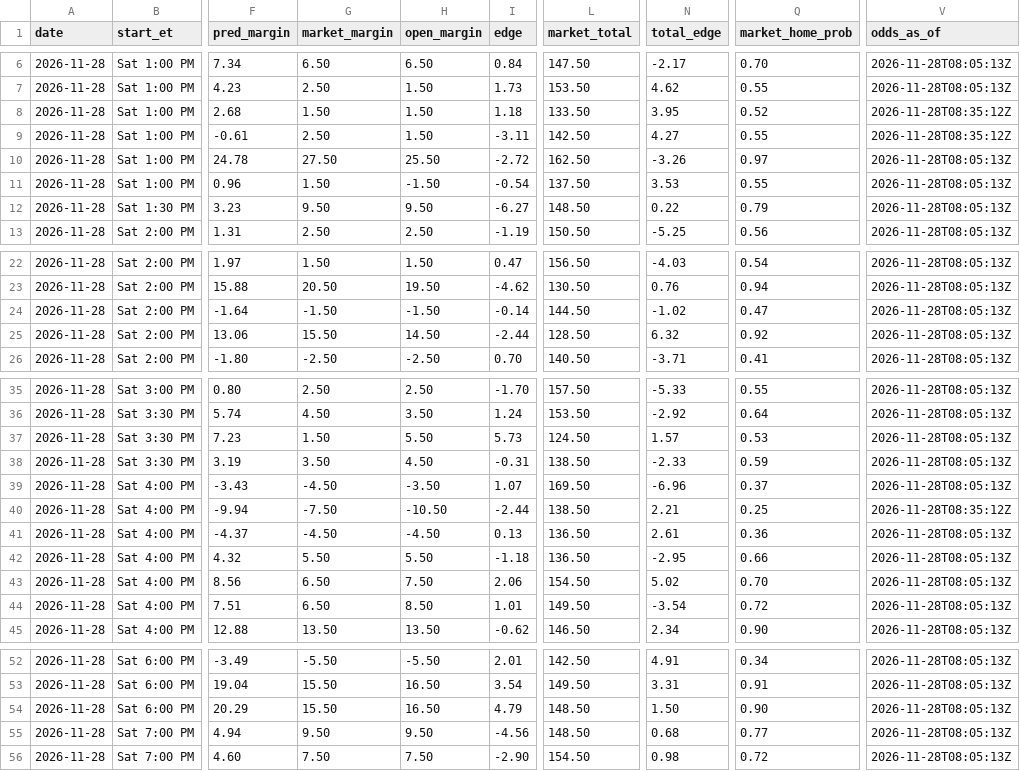
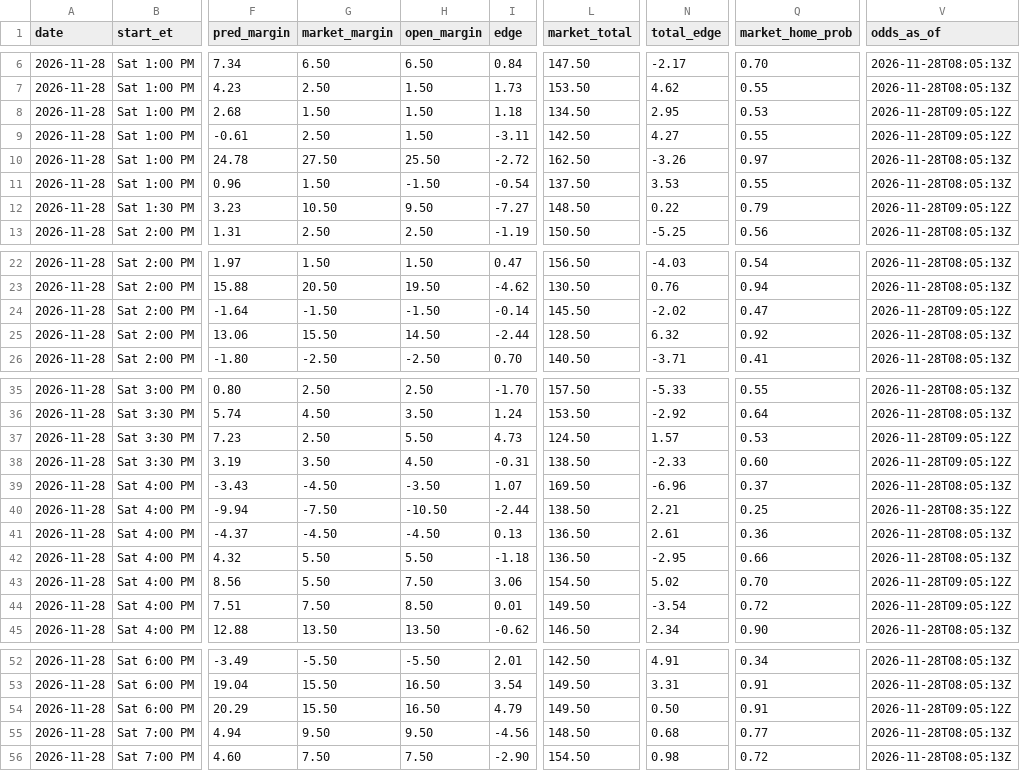
Before and after one commit to kjgruber47/cbb-model, a CSV file: data/live/predictions/2026-11-28.csv, drawn as a sheet; only a part is shown, gaps mark what is left out; the diff covers the shown part only; the diff names each change by its address in the sheet, - before the commit and + after, or states it on an @@ line.

```diff
--- a/data/live/predictions/2026-11-28.csv
+++ b/data/live/predictions/2026-11-28.csv
-L8 (market_total): 133.50
+L8 (market_total): 134.50
-N8 (total_edge): 3.95
+N8 (total_edge): 2.95
-Q8 (market_home_prob): 0.52
+Q8 (market_home_prob): 0.53
-V8:V9 (odds_as_of): 2026-11-28T08:35:12Z
+V8:V9 (odds_as_of): 2026-11-28T09:05:12Z
-G12 (market_margin): 9.50
+G12 (market_margin): 10.50
-I12 (edge): -6.27
+I12 (edge): -7.27
-V12 (odds_as_of): 2026-11-28T08:05:13Z
+V12 (odds_as_of): 2026-11-28T09:05:12Z
-L24 (market_total): 144.50
+L24 (market_total): 145.50
-N24 (total_edge): -1.02
+N24 (total_edge): -2.02
-V24 (odds_as_of): 2026-11-28T08:05:13Z
+V24 (odds_as_of): 2026-11-28T09:05:12Z
-G37 (market_margin): 1.50
+G37 (market_margin): 2.50
-I37 (edge): 5.73
+I37 (edge): 4.73
-V37:V38 (odds_as_of): 2026-11-28T08:05:13Z
+V37:V38 (odds_as_of): 2026-11-28T09:05:12Z
-Q38 (market_home_prob): 0.59
+Q38 (market_home_prob): 0.60
-G43 (market_margin): 6.50
+G43 (market_margin): 5.50
-I43 (edge): 2.06
+I43 (edge): 3.06
-V43:V44 (odds_as_of): 2026-11-28T08:05:13Z
+V43:V44 (odds_as_of): 2026-11-28T09:05:12Z
-G44 (market_margin): 6.50
+G44 (market_margin): 7.50
-I44 (edge): 1.01
+I44 (edge): 0.01
-L54 (market_total): 148.50
+L54 (market_total): 149.50
-N54 (total_edge): 1.50
+N54 (total_edge): 0.50
-Q54 (market_home_prob): 0.90
+Q54 (market_home_prob): 0.91
-V54 (odds_as_of): 2026-11-28T08:05:13Z
+V54 (odds_as_of): 2026-11-28T09:05:12Z
```
Also changed, not shown: 3 edited cells elsewhere in this file, data/live/slate_latest.csv, 4 other files.
